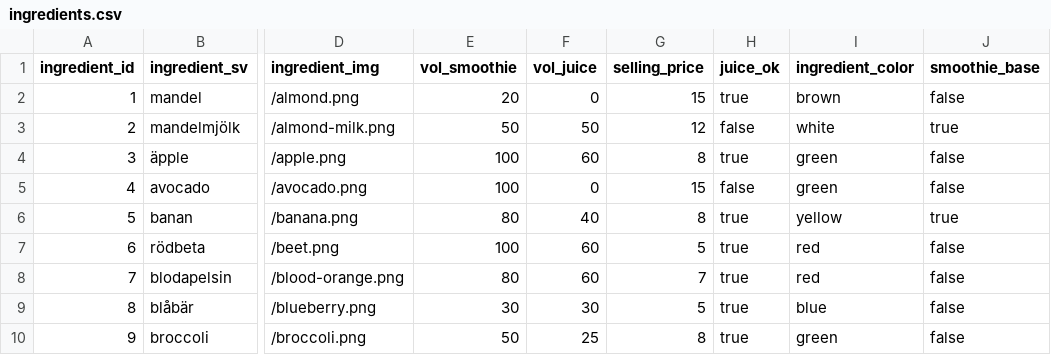
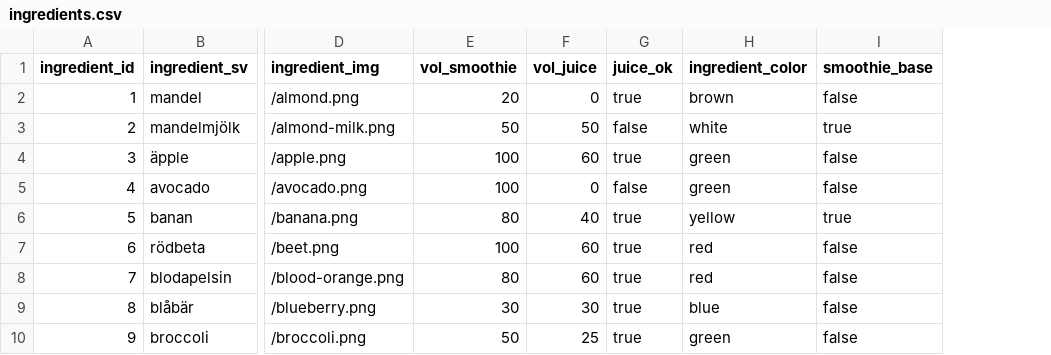
Before and after one commit to attikatt/HIT, a CSV file: HIT-data/ingredients.csv, drawn as a sheet; only a part is shown, gaps mark what is left out; the diff names each change by its address in the sheet, - before the commit and + after, or states it on an @@ line.

Commit message:
delete price in csv

```diff
--- a/HIT-data/ingredients.csv
+++ b/HIT-data/ingredients.csv
-column G (selling_price), rows 2-10: 15 | 12 | 8 | 15 | 8 | 5 | 7 | 5 | 8
```
